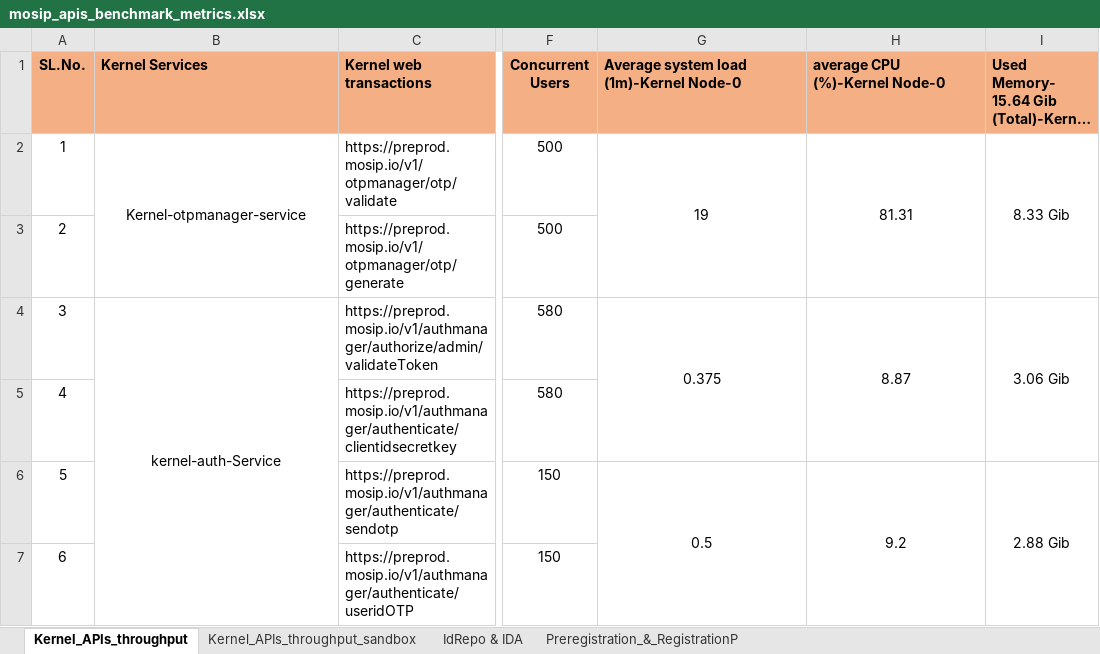
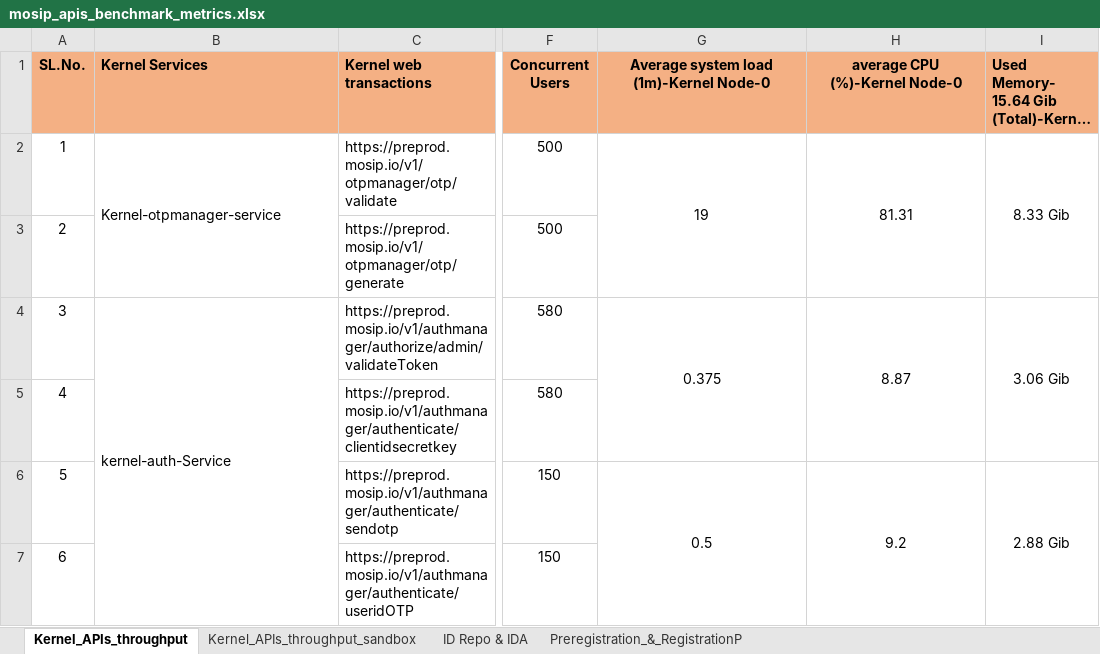
Before and after one commit to nihallakshmankonchady/performance-test-scripts, an Excel workbook: commons/kernel/reports/kernel_apis_benchmarking/mosip_apis_benchmark_metrics.xlsx, sheet Kernel_APIs_throughput, drawn as a sheet; only a part is shown, gaps mark what is left out; long unchanged cells end in …; values as stored, in another font and other column widths than the file's, no borders; the diff covers the shown part only; the diff names each change by its address in the sheet, - before the commit and + after, or states it on an @@ line.

Commit message:
MOSIP-8957 updating excels in Performance Repo

```diff
--- a/commons/kernel/reports/kernel_apis_benchmarking/mosip_apis_benchmark_metrics.xlsx (sheet Kernel_APIs_throughput)
+++ b/commons/kernel/reports/kernel_apis_benchmarking/mosip_apis_benchmark_metrics.xlsx (sheet Kernel_APIs_throughput)
-sheet tab: IdRepo & IDA
+sheet tab: ID Repo & IDA
-G1:H1 alignment: left
+G1:H1 alignment: center
-B2 alignment: center
+B2 alignment: left
-B4 alignment: center
+B4 alignment: left
```
Also changed, not shown: cell formats elsewhere in this sheet, sheet Kernel_APIs_throughput_sandbox, sheet ID Repo & IDA, sheet Preregistration_&_RegistrationP, testplan/mosip_testplan_prereg_regproc_ida.xlsx.
